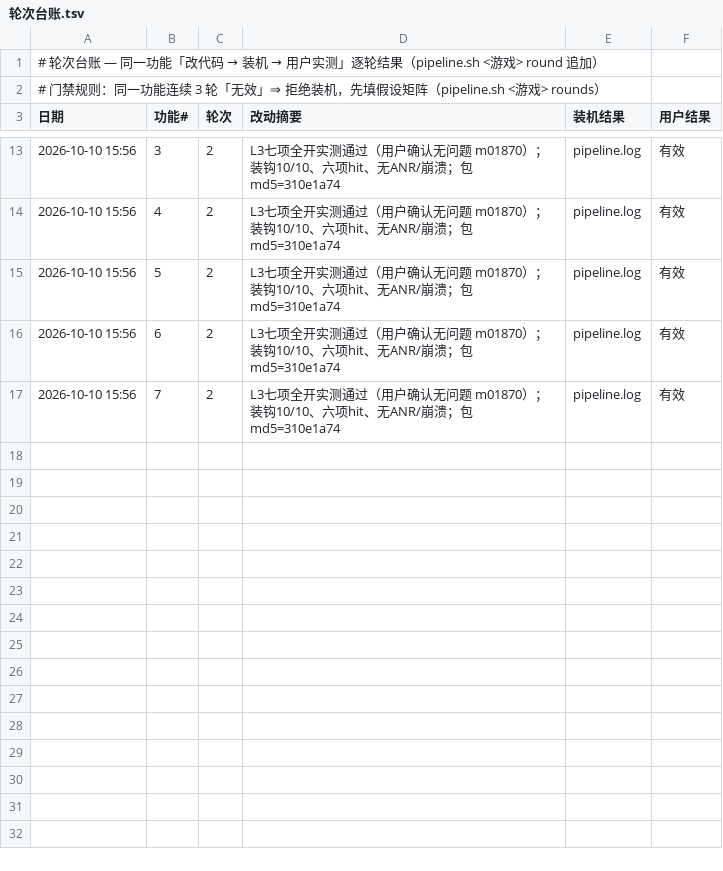
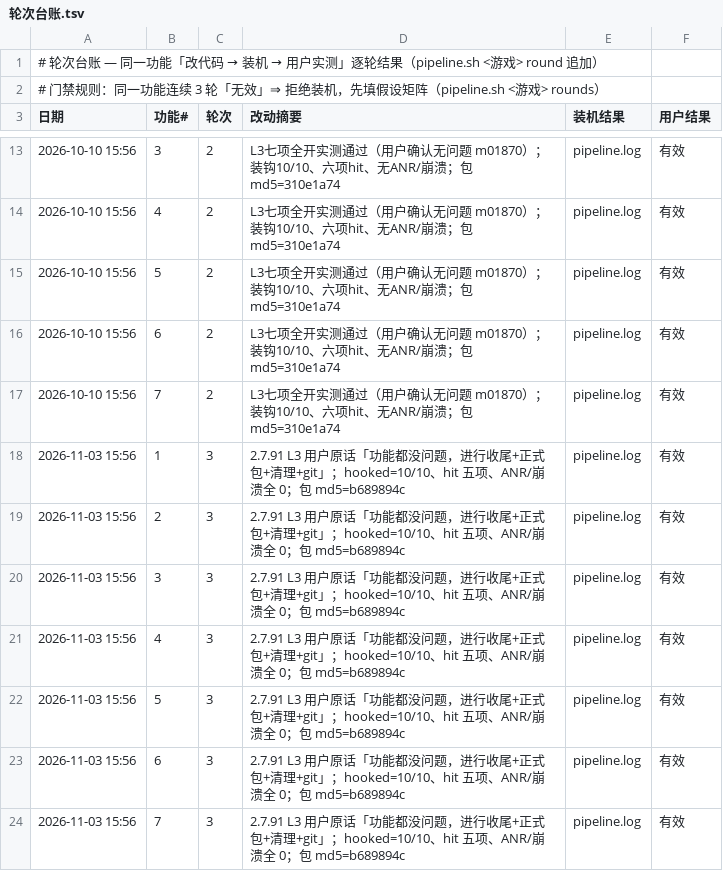
Before and after one commit to Aliang369/nixiang, a TSV file: 10_docs/明日方舟/轮次台账.tsv, drawn as a sheet; only a part is shown, gaps mark what is left out.

Commit message:
明日方舟 2.7.91 星空复刻：七项 L3 通过并收官（hooked 10/10、hit 5、零 ANR）；唯一正式包 md5 b689894c；顺修删 SignSpoof 后的三处工具残留（pipeline.json 预检项 / mrfzz_sign.sh 断言 / manifest 缓存）

```diff
--- a/10_docs/明日方舟/轮次台账.tsv
+++ b/10_docs/明日方舟/轮次台账.tsv
@@ -17 +17,8 @@
 2026-10-10 15:56	7	2	L3七项全开实测通过（用户确认无问题 m01870）；装钩10/10、六项hit、无ANR/崩溃；包md5=310e1a74	pipeline.log	有效
+2026-11-03 15:56	1	3	2.7.91 L3 用户原话「功能都没问题，进行收尾+正式包+清理+git」；hooked=10/10、hit 五项、ANR/崩溃全 0；包 md5=b689894c	pipeline.log	有效
+2026-11-03 15:56	2	3	2.7.91 L3 用户原话「功能都没问题，进行收尾+正式包+清理+git」；hooked=10/10、hit 五项、ANR/崩溃全 0；包 md5=b689894c	pipeline.log	有效
+2026-11-03 15:56	3	3	2.7.91 L3 用户原话「功能都没问题，进行收尾+正式包+清理+git」；hooked=10/10、hit 五项、ANR/崩溃全 0；包 md5=b689894c	pipeline.log	有效
+2026-11-03 15:56	4	3	2.7.91 L3 用户原话「功能都没问题，进行收尾+正式包+清理+git」；hooked=10/10、hit 五项、ANR/崩溃全 0；包 md5=b689894c	pipeline.log	有效
+2026-11-03 15:56	5	3	2.7.91 L3 用户原话「功能都没问题，进行收尾+正式包+清理+git」；hooked=10/10、hit 五项、ANR/崩溃全 0；包 md5=b689894c	pipeline.log	有效
+2026-11-03 15:56	6	3	2.7.91 L3 用户原话「功能都没问题，进行收尾+正式包+清理+git」；hooked=10/10、hit 五项、ANR/崩溃全 0；包 md5=b689894c	pipeline.log	有效
+2026-11-03 15:56	7	3	2.7.91 L3 用户原话「功能都没问题，进行收尾+正式包+清理+git」；hooked=10/10、hit 五项、ANR/崩溃全 0；包 md5=b689894c	pipeline.log	有效
```
Also changed, not shown: 10_docs/明日方舟/门禁台账.tsv, 24 other files.
